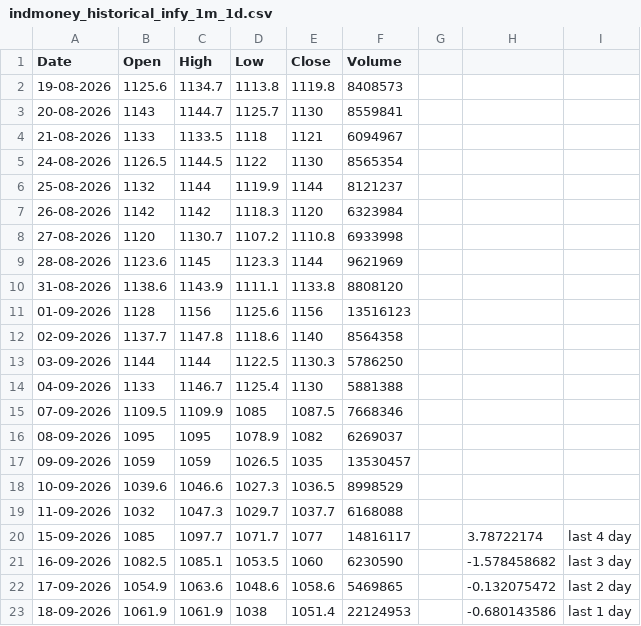
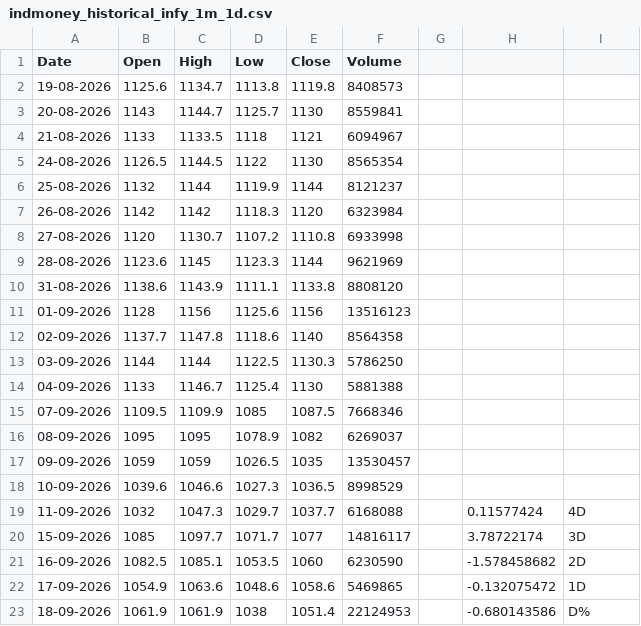
Before and after one commit to Bhawani-108/Srisri, a CSV file: indmoney_historical_infy_1m_1d.csv, drawn as a sheet.

Commit message:
test rfp 2 : fix with duplciates data

```diff
--- a/indmoney_historical_infy_1m_1d.csv
+++ b/indmoney_historical_infy_1m_1d.csv
@@ -18,6 +18,6 @@ Date,Open,High,Low,Close,Volume,,,
 10-09-2026,1039.6,1046.6,1027.3,1036.5,8998529,,,
-11-09-2026,1032,1047.3,1029.7,1037.7,6168088,,,
-15-09-2026,1085,1097.7,1071.7,1077,14816117,,3.78722174,last 4 day
-16-09-2026,1082.5,1085.1,1053.5,1060,6230590,,-1.578458682,last 3 day
-17-09-2026,1054.9,1063.6,1048.6,1058.6,5469865,,-0.132075472,last 2 day
-18-09-2026,1061.9,1061.9,1038,1051.4,22124953,,-0.680143586,last 1 day
+11-09-2026,1032,1047.3,1029.7,1037.7,6168088,,0.11577424,4D
+15-09-2026,1085,1097.7,1071.7,1077,14816117,,3.78722174,3D
+16-09-2026,1082.5,1085.1,1053.5,1060,6230590,,-1.578458682,2D
+17-09-2026,1054.9,1063.6,1048.6,1058.6,5469865,,-0.132075472,1D
+18-09-2026,1061.9,1061.9,1038,1051.4,22124953,,-0.680143586,D%
```
Also changed, not shown: portfolio_indmoney.csv, 2 other files.
